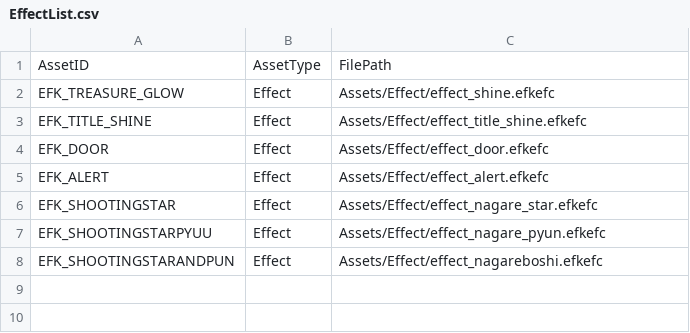
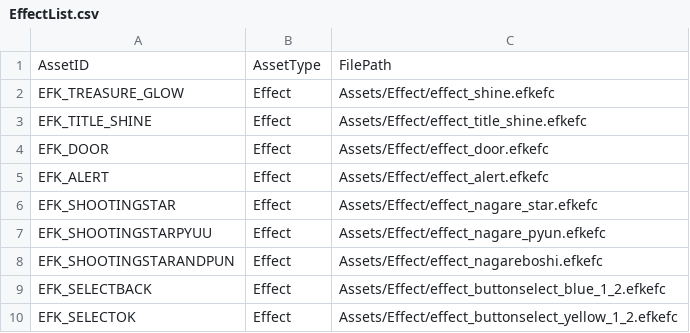
Before and after one commit to IwaiShogo/DirectX_3D_Base, a CSV file: DirectX_3D_Base/Assets/CSV/EffectList.csv, drawn as a sheet.

```diff
--- a/DirectX_3D_Base/Assets/CSV/EffectList.csv
+++ b/DirectX_3D_Base/Assets/CSV/EffectList.csv
@@ -8 +8,3 @@ EFK_SHOOTINGSTARPYUU,Effect,Assets/Effect/effect_nagare_pyun.efkefc
 EFK_SHOOTINGSTARANDPUN,Effect,Assets/Effect/effect_nagareboshi.efkefc
+EFK_SELECTBACK,Effect,Assets/Effect/effect_buttonselect_blue_1_2.efkefc
+EFK_SELECTOK,Effect,Assets/Effect/effect_buttonselect_yellow_1_2.efkefc
```
Also changed, not shown: DirectX_3D_Base/Assets/CSV/AnimationList.csv, DirectX_3D_Base/Assets/CSV/ModelList.csv, 36 other files.
